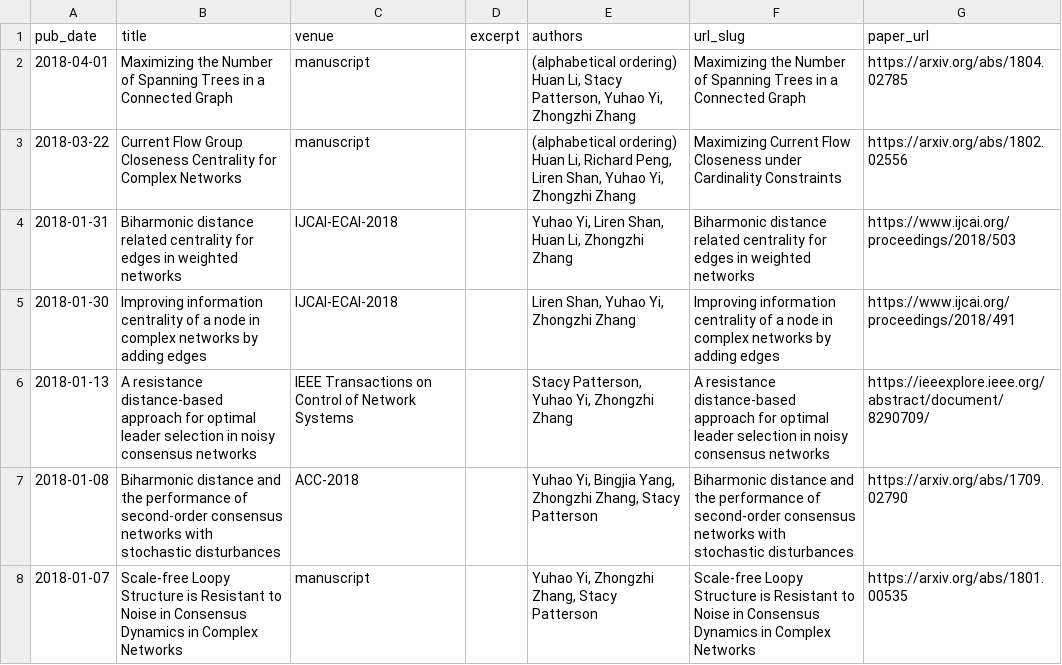
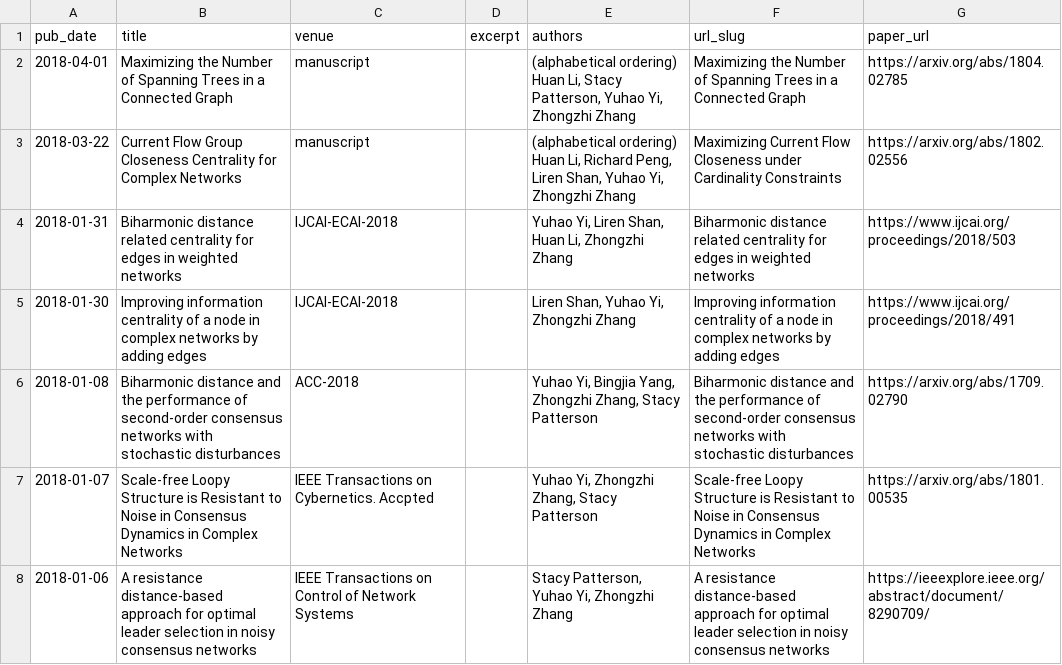
Before and after one commit to yhyi15/yhyi15.github.io, a TSV file: markdown_generator/publications.tsv, drawn as a sheet.

Commit message:
add cyber

```diff
--- a/markdown_generator/publications.tsv
+++ b/markdown_generator/publications.tsv
@@ -5,4 +5,4 @@ pub_date	title	venue	excerpt	authors	url_slug	paper_url
 2018-01-30	Improving information centrality of a node in complex networks by adding edges	IJCAI-ECAI-2018		Liren Shan, Yuhao Yi, Zhongzhi Zhang	Improving information centrality of a node in complex networks by adding edges	https://www.ijcai.org/proceedings/2018/491
-2018-01-13	A resistance distance-based approach for optimal leader selection in noisy consensus networks	IEEE Transactions on Control of Network Systems		Stacy Patterson, Yuhao Yi, Zhongzhi Zhang	A resistance distance-based approach for optimal leader selection in noisy consensus networks	https://ieeexplore.ieee.org/abstract/document/8290709/
 2018-01-08	Biharmonic distance and the performance of second-order consensus networks with stochastic disturbances	ACC-2018		Yuhao Yi, Bingjia Yang, Zhongzhi Zhang, Stacy Patterson	Biharmonic distance and the performance of second-order consensus networks with stochastic disturbances	https://arxiv.org/abs/1709.02790
-2018-01-07	Scale-free Loopy Structure is Resistant to Noise in Consensus Dynamics in Complex Networks	manuscript		Yuhao Yi, Zhongzhi Zhang, Stacy Patterson	Scale-free Loopy Structure is Resistant to Noise in Consensus Dynamics in Complex Networks	https://arxiv.org/abs/1801.00535
+2018-01-07	Scale-free Loopy Structure is Resistant to Noise in Consensus Dynamics in Complex Networks	IEEE Transactions on Cybernetics. Accpted		Yuhao Yi, Zhongzhi Zhang, Stacy Patterson	Scale-free Loopy Structure is Resistant to Noise in Consensus Dynamics in Complex Networks	https://arxiv.org/abs/1801.00535
+2018-01-06	A resistance distance-based approach for optimal leader selection in noisy consensus networks	IEEE Transactions on Control of Network Systems		Stacy Patterson, Yuhao Yi, Zhongzhi Zhang	A resistance distance-based approach for optimal leader selection in noisy consensus networks	https://ieeexplore.ieee.org/abstract/document/8290709/
```
Also changed, not shown: 2 other files.
